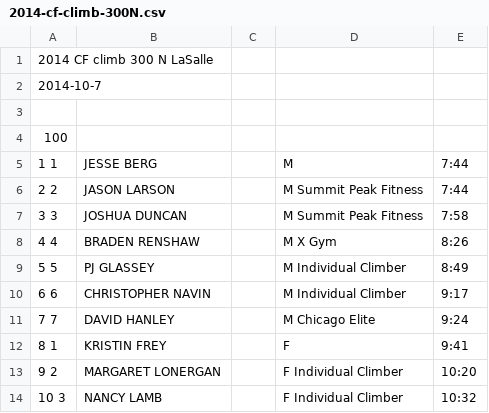
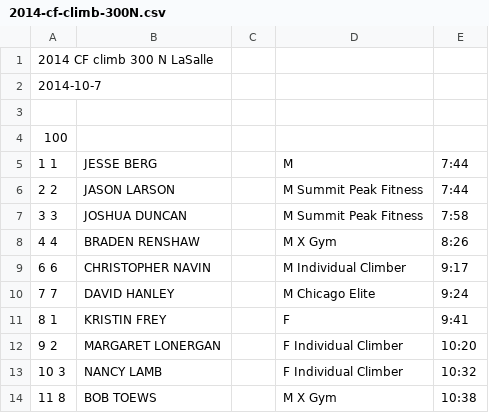
Before and after one commit to joduncan/RaceScoring, a CSV file: data/2014-cf-climb-300N.csv, drawn as a sheet; only a part is shown; the shorter side is filled out with more unchanged rows.

```diff
--- a/data/2014-cf-climb-300N.csv
+++ b/data/2014-cf-climb-300N.csv
@@ -8,3 +8,2 @@
     4  4, BRADEN RENSHAW,, M X Gym,  8:26
-    5  5, PJ GLASSEY,,  M Individual Climber,    8:49
     6  6, CHRISTOPHER NAVIN,, M Individual Climber,   9:17
```
Also changed, not shown: data/2014-cf-la-climb.csv, data/2014-seattle-40.csv, 1 other file.
